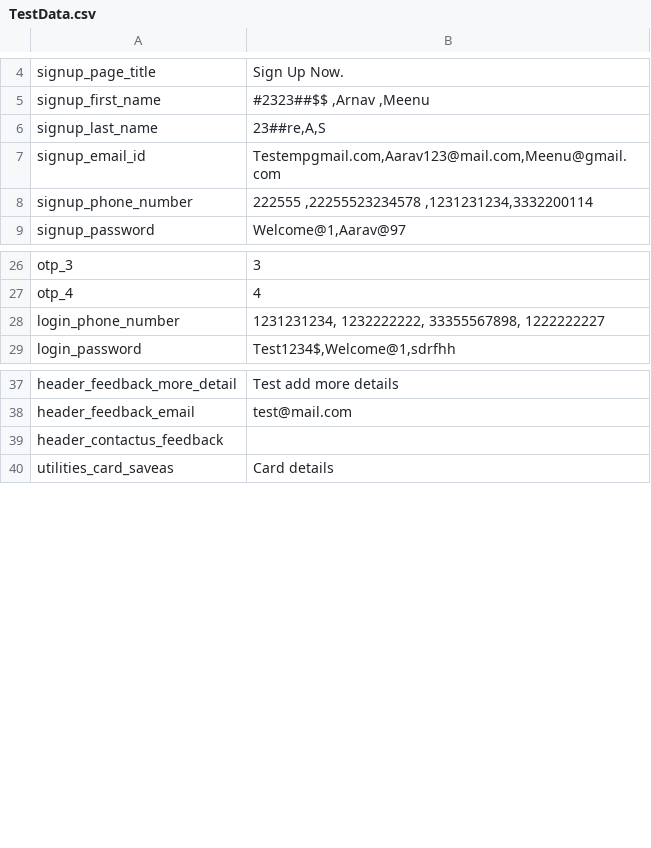
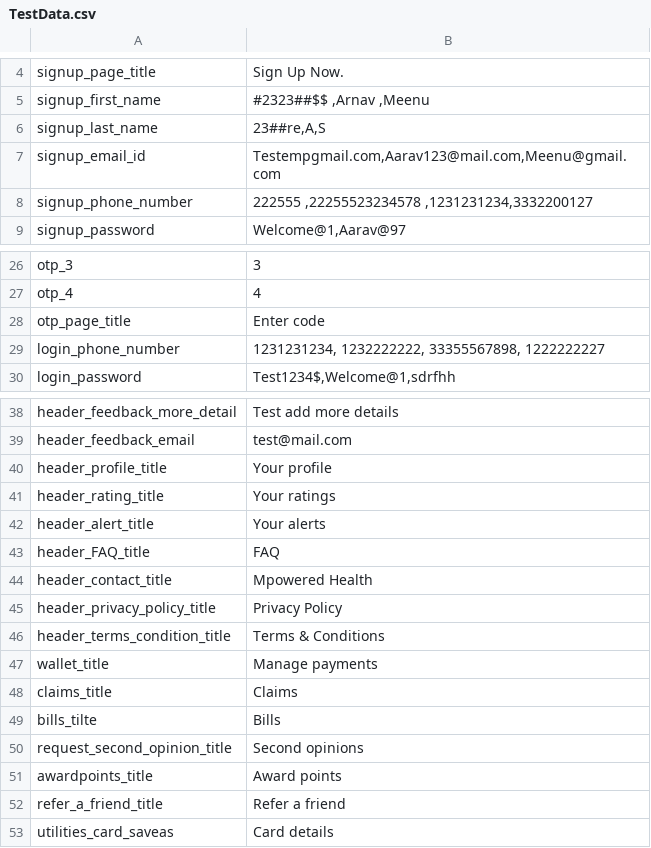
Before and after one commit to AnushaJagadish/MPH_IOS_Android, a CSV file: Data sheet/TestData.csv, drawn as a sheet; only a part is shown, gaps mark what is left out.

```diff
--- a/Data sheet/TestData.csv
+++ b/Data sheet/TestData.csv
@@ -7,3 +7,3 @@ signup_last_name,"23##re,A,S"
 signup_email_id,"Testempgmail.com,Aarav123@mail.com,Meenu@gmail.com"
-signup_phone_number,"222555 ,22255523234578 ,1231231234,3332200114"
+signup_phone_number,"222555 ,22255523234578 ,1231231234,3332200127"
 signup_password,"Welcome@1,Aarav@97"
@@ -27,2 +27,3 @@ otp_3,3
 otp_4,4
+otp_page_title,Enter code
 login_phone_number,"1231231234, 1232222222, 33355567898, 1222222227"
@@ -38,3 +39,15 @@ header_feedback_more_detail,Test add more details
 header_feedback_email,test@mail.com
-header_contactus_feedback,
+header_profile_title,Your profile
+header_rating_title,Your ratings
+header_alert_title,Your alerts
+header_FAQ_title,FAQ
+header_contact_title,Mpowered Health
+header_privacy_policy_title,Privacy Policy
+header_terms_condition_title,Terms & Conditions
+wallet_title,Manage payments
+claims_title,Claims
+bills_tilte,Bills
+request_second_opinion_title,Second opinions
+awardpoints_title,Award points
+refer_a_friend_title,Refer a friend
 utilities_card_saveas,Card details
```
Also changed, not shown: Data sheet/Android_Object_Locator.csv, 16 other files.
